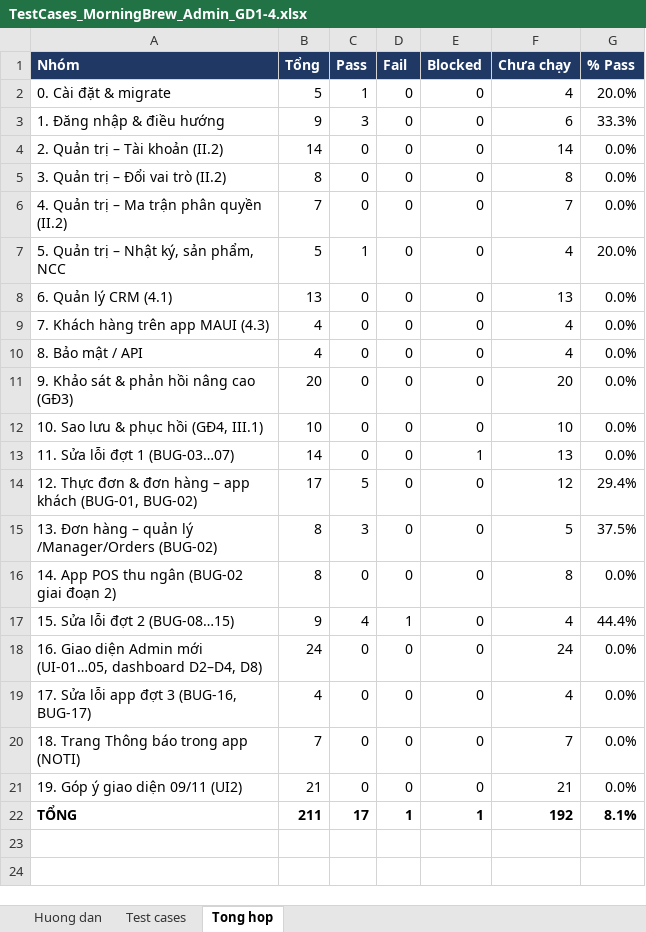
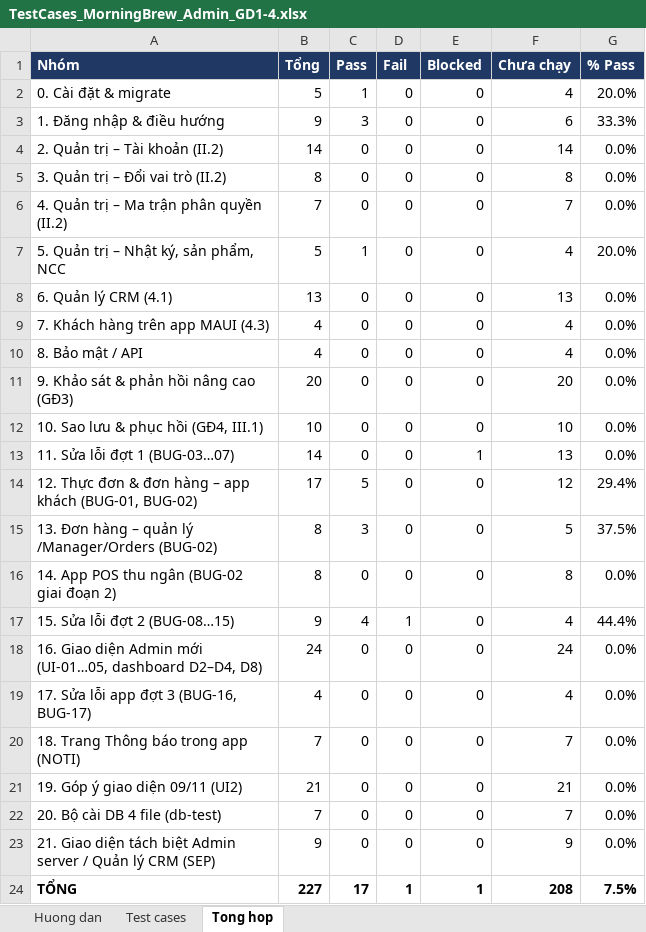
Before and after one commit to KhThB/MorningBrewCRM, an Excel workbook: docs/TestCases_MorningBrew_Admin_GD1-4.xlsx, sheet Tong hop, drawn as a sheet; values as stored, in another font and other column widths than the file's, no borders; addresses are those after the commit; the diff names each change by its address in the sheet, - before the commit and + after, or states it on an @@ line.

Commit message:
Update TestCases_MorningBrew_Admin_GD1-4.xlsx

```diff
--- a/docs/TestCases_MorningBrew_Admin_GD1-4.xlsx (sheet Tong hop)
+++ b/docs/TestCases_MorningBrew_Admin_GD1-4.xlsx (sheet Tong hop)
+row 22: 20. Bộ cài DB 4 file (db-test) | 7 | 0 | 0 | 0 | 7 | 0.0%
+row 23: 21. Giao diện tách biệt Admin server / Quản lý CRM (SEP) | 9 | 0 | 0 | 0 | 9 | 0.0%
-B24 (Tổng): 211
+B24 (Tổng): 227
-F24 (Chưa chạy): 192
+F24 (Chưa chạy): 208
-G24 (% Pass): 8.1%
+G24 (% Pass): 7.5%
```
Also changed, not shown: sheet Test cases, sheet Huong dan, formulas that keep their value, charts or pictures.
